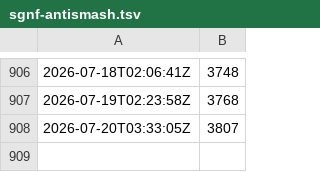
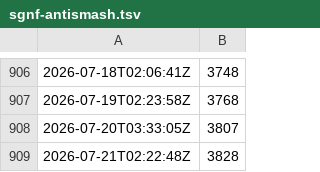
Before and after one commit to socialgene/docker-stats, a TSV file: sgnf-antismash.tsv, drawn as a sheet; only a part is shown, gaps mark what is left out.

```diff
--- a/sgnf-antismash.tsv
+++ b/sgnf-antismash.tsv
@@ -908 +908,2 @@
 2026-07-20T03:33:05Z	3807
+2026-07-21T02:22:48Z	3828
```
Also changed, not shown: sgnf-hmmer.tsv, sgnf-hmmer_plus.tsv, 7 other files.
